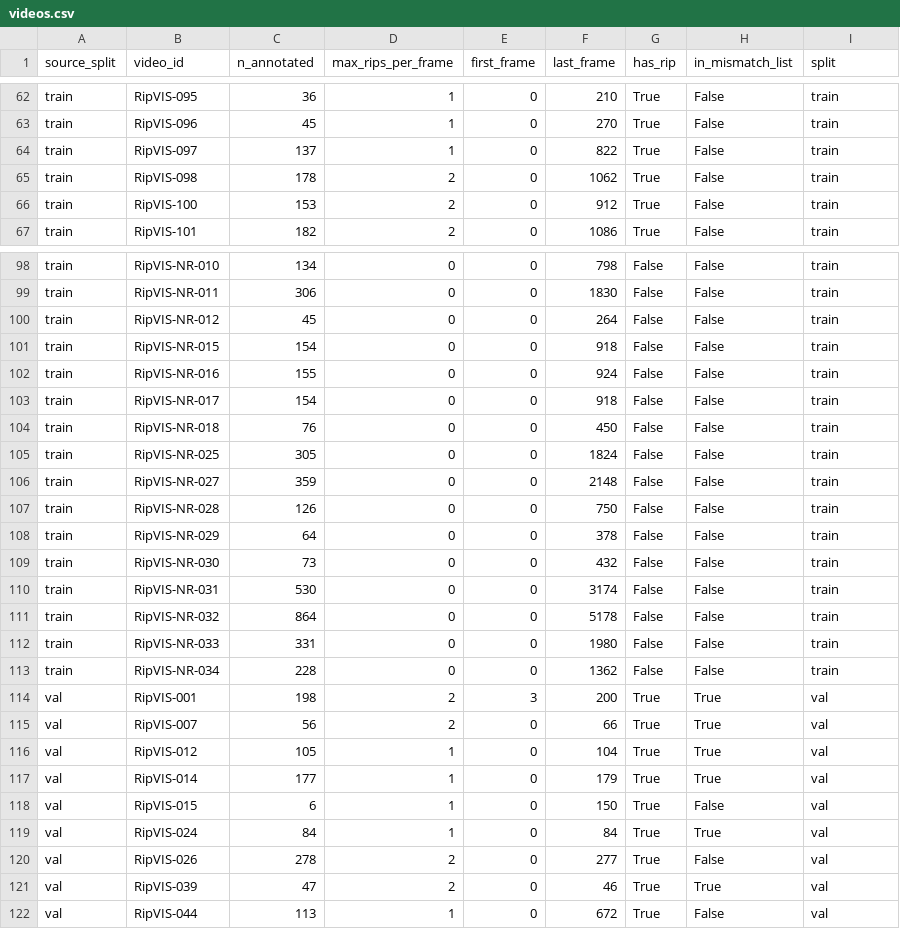
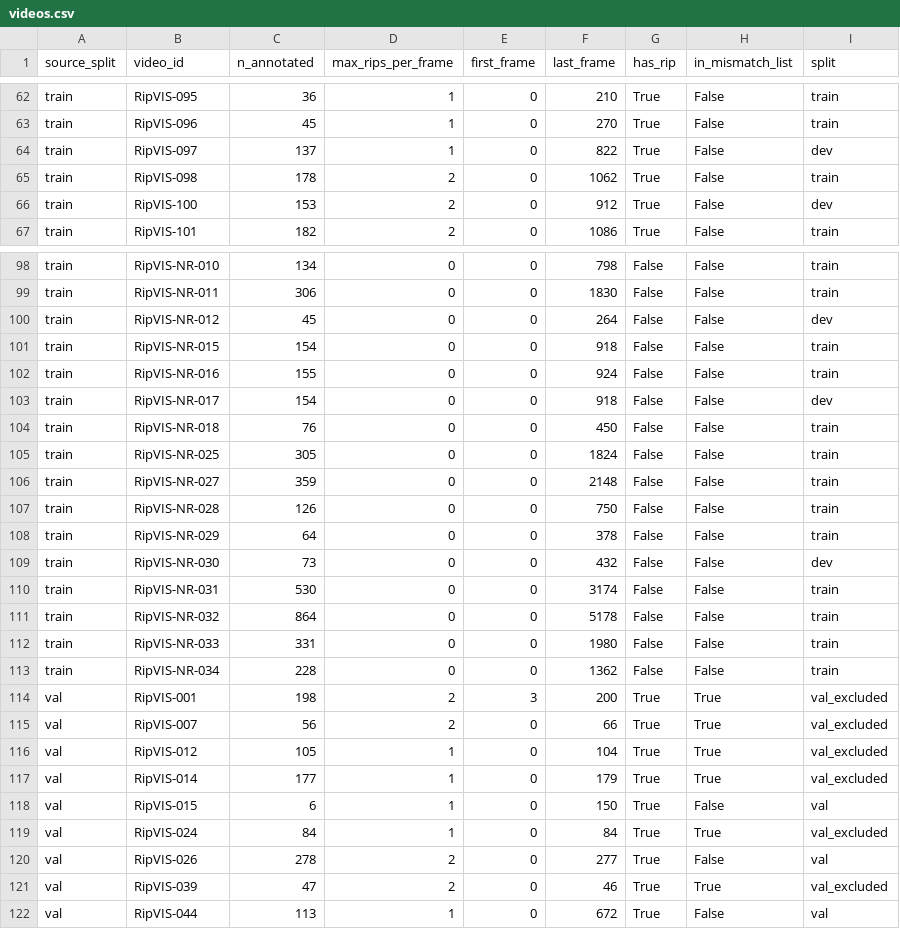
Before and after one commit to AshReign/IPPR, a CSV file: data/manifests/videos.csv, drawn as a sheet; only a part is shown, gaps mark what is left out; the diff covers the shown part only.

Commit message:
Freeze dev split (seed 42) and final-val list

```diff
--- a/data/manifests/videos.csv
+++ b/data/manifests/videos.csv
@@ -63,5 +63,5 @@ train,RipVIS-095,36,1,0,210,True,False,train
 train,RipVIS-096,45,1,0,270,True,False,train
-train,RipVIS-097,137,1,0,822,True,False,train
+train,RipVIS-097,137,1,0,822,True,False,dev
 train,RipVIS-098,178,2,0,1062,True,False,train
-train,RipVIS-100,153,2,0,912,True,False,train
+train,RipVIS-100,153,2,0,912,True,False,dev
 train,RipVIS-101,182,2,0,1086,True,False,train
@@ -99,6 +99,6 @@ train,RipVIS-NR-010,134,0,0,798,False,False,train
 train,RipVIS-NR-011,306,0,0,1830,False,False,train
-train,RipVIS-NR-012,45,0,0,264,False,False,train
+train,RipVIS-NR-012,45,0,0,264,False,False,dev
 train,RipVIS-NR-015,154,0,0,918,False,False,train
 train,RipVIS-NR-016,155,0,0,924,False,False,train
-train,RipVIS-NR-017,154,0,0,918,False,False,train
+train,RipVIS-NR-017,154,0,0,918,False,False,dev
 train,RipVIS-NR-018,76,0,0,450,False,False,train
@@ -108,3 +108,3 @@ train,RipVIS-NR-028,126,0,0,750,False,False,train
 train,RipVIS-NR-029,64,0,0,378,False,False,train
-train,RipVIS-NR-030,73,0,0,432,False,False,train
+train,RipVIS-NR-030,73,0,0,432,False,False,dev
 train,RipVIS-NR-031,530,0,0,3174,False,False,train
@@ -113,10 +113,10 @@ train,RipVIS-NR-033,331,0,0,1980,False,False,train
 train,RipVIS-NR-034,228,0,0,1362,False,False,train
-val,RipVIS-001,198,2,3,200,True,True,val
-val,RipVIS-007,56,2,0,66,True,True,val
-val,RipVIS-012,105,1,0,104,True,True,val
-val,RipVIS-014,177,1,0,179,True,True,val
+val,RipVIS-001,198,2,3,200,True,True,val_excluded
+val,RipVIS-007,56,2,0,66,True,True,val_excluded
+val,RipVIS-012,105,1,0,104,True,True,val_excluded
+val,RipVIS-014,177,1,0,179,True,True,val_excluded
 val,RipVIS-015,6,1,0,150,True,False,val
-val,RipVIS-024,84,1,0,84,True,True,val
+val,RipVIS-024,84,1,0,84,True,True,val_excluded
 val,RipVIS-026,278,2,0,277,True,False,val
-val,RipVIS-039,47,2,0,46,True,True,val
+val,RipVIS-039,47,2,0,46,True,True,val_excluded
 val,RipVIS-044,113,1,0,672,True,False,val
```
Also changed, not shown: 12 edited cells elsewhere in this file, 2 other files.
